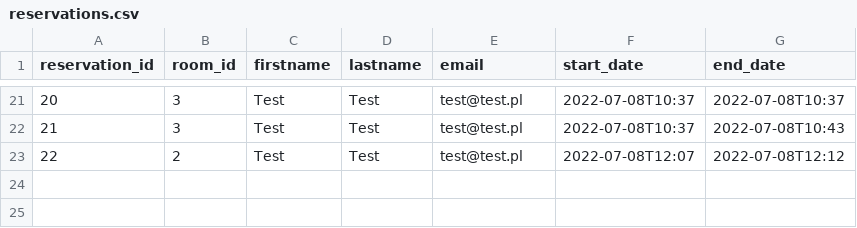
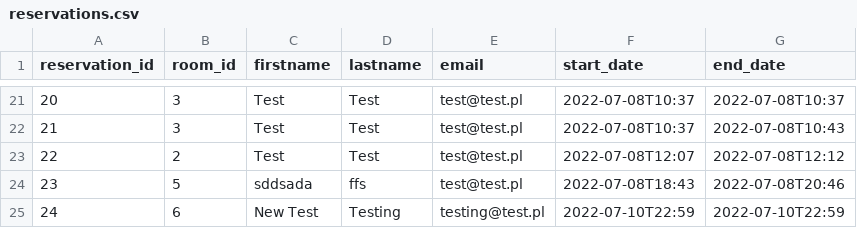
Before and after one commit to ATC-Adobe/php-academy-training2022, a CSV file: data/reservations.csv, drawn as a sheet; only a part is shown, gaps mark what is left out.

```diff
--- a/data/reservations.csv
+++ b/data/reservations.csv
@@ -23 +23,3 @@ reservation_id, room_id, firstname, lastname, email, start_date, end_date
 22,2,Test,Test,test@test.pl,2022-07-08T12:07,2022-07-08T12:12
+23,5,sddsada,ffs,test@test.pl,2022-07-08T18:43,2022-07-08T20:46
+24,6,"New Test",Testing,testing@test.pl,2022-07-10T22:59,2022-07-10T22:59
```
Also changed, not shown: 5 other files.
